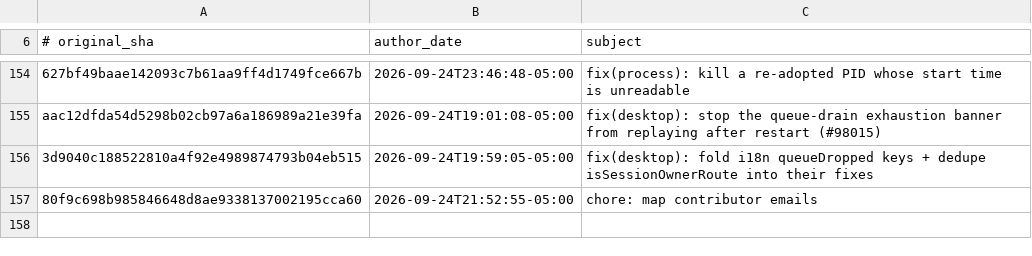
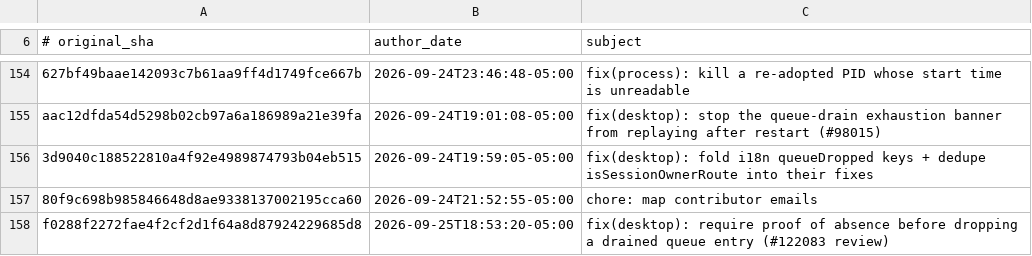
Before and after one commit to 01NGVI-QINGYI/hermes-agent, a TSV file: contributors/reattributed.tsv, drawn as a sheet; only a part is shown, gaps mark what is left out; the diff names each change by its address in the sheet, - before the commit and + after, or states it on an @@ line.

Commit message:
chore(attribution): re-attribute f0288f2272 to OutThisLife
Original: f0288f2272fae4f2cf2d1f64a8d87924229685d8
Subject:  fix(desktop): require proof of absence before dropping a drained queue entry (#122083 review)

The original commit was authored as `Hermes Agent <agent@hermes.local>`,
an unverifiable address, so GitHub credited it to no one. This commit
restores attribution to its author; it changes no code.

Re-attributes: f0288f2272fae4f2cf2d1f64a8d87924229685d8

```diff
--- a/contributors/reattributed.tsv
+++ b/contributors/reattributed.tsv
+row 158: f0288f2272fae4f2cf2d1f64a8d87924229685d8 | 2026-09-25T18:53:20-05:00 | fix(desktop): require proof of absence before dropping a drained queue entry (#122083 review)
```
